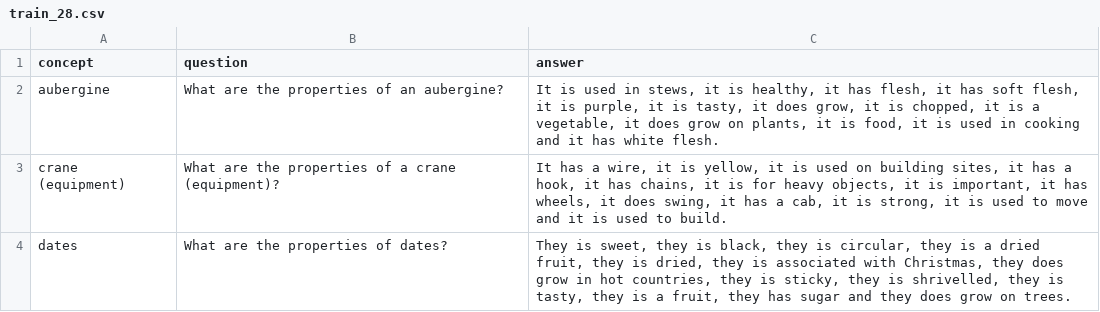
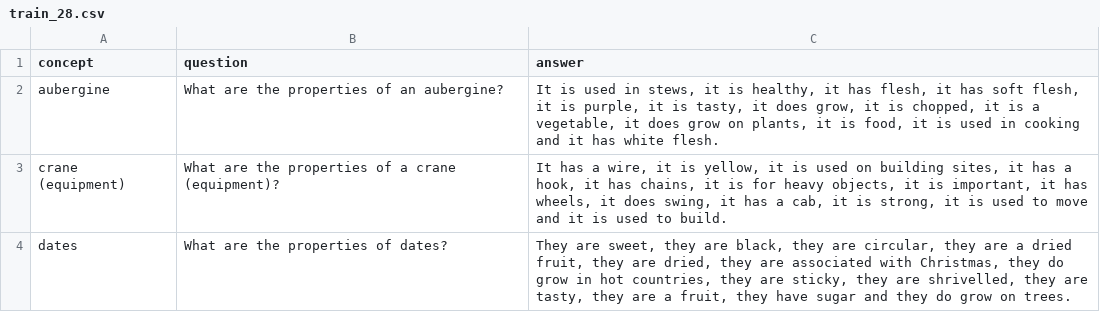
Before and after one commit to ViCCo-Group/semantic_features_gpt_3, a CSV file: data/priming_examples/cslb/train_28.csv, drawn as a sheet.

```diff
--- a/data/priming_examples/cslb/train_28.csv
+++ b/data/priming_examples/cslb/train_28.csv
@@ -3,2 +3,2 @@ aubergine,What are the properties of an aubergine?,"It is used in stews, it is h
 crane (equipment),What are the properties of a crane (equipment)?,"It has a wire, it is yellow, it is used on building sites, it has a hook, it has chains, it is for heavy objects, it is important, it has wheels, it does swing, it has a cab, it is strong, it is used to move and it is used to build."
-dates,What are the properties of dates?,"They is sweet, they is black, they is circular, they is a dried fruit, they is dried, they is associated with Christmas, they does grow in hot countries, they is sticky, they is shrivelled, they is tasty, they is a fruit, they has sugar and they does grow on trees."
+dates,What are the properties of dates?,"They are sweet, they are black, they are circular, they are a dried fruit, they are dried, they are associated with Christmas, they do grow in hot countries, they are sticky, they are shrivelled, they are tasty, they are a fruit, they have sugar and they do grow on trees."
```
Also changed, not shown: data/priming_examples/cslb/train_17.csv, data/priming_examples/cslb/train_22.csv, 11 other files.
